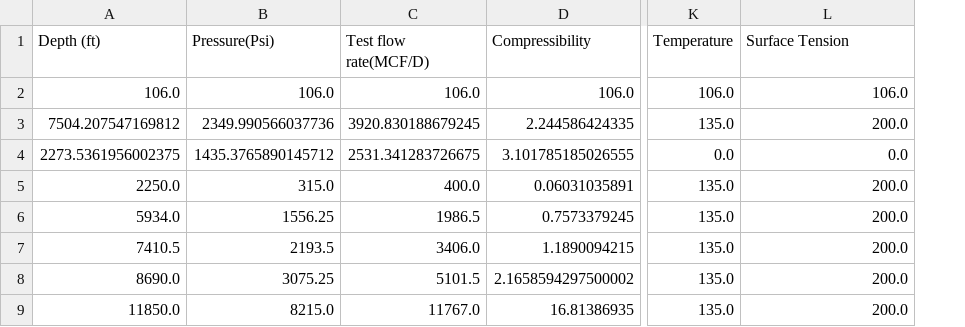
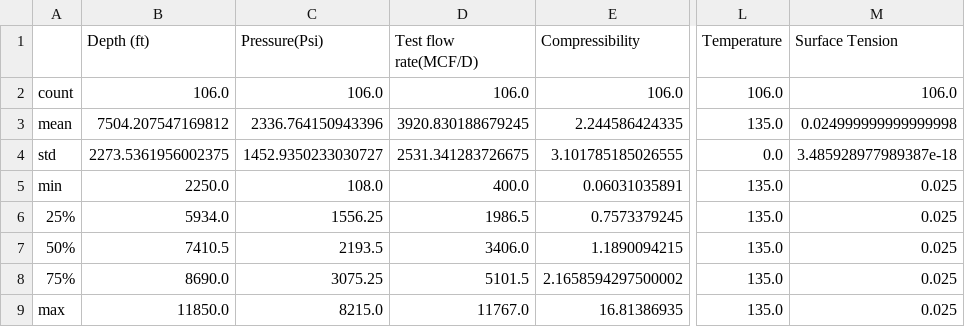
Before and after one commit to chidi-godwin/david-project, a CSV file: uploads/stats.csv, drawn as a sheet; only a part is shown, gaps mark what is left out; addresses are those after the commit; the diff names each change by its address in the sheet, - before the commit and + after, or states it on an @@ line.

Commit message:
include index for stats param

```diff
--- a/uploads/stats.csv
+++ b/uploads/stats.csv
+column A, rows 2-9: count | mean | std | min | 25% | 50% | 75% | max
-C3 (Pressure(Psi)): 2349.990566037736
+C3 (Pressure(Psi)): 2336.764150943396
-M3 (Surface Tension): 200.0
+M3 (Surface Tension): 0.024999999999999998
-C4 (Pressure(Psi)): 1435.3765890145712
+C4 (Pressure(Psi)): 1452.9350233030727
-M4 (Surface Tension): 0.0
+M4 (Surface Tension): 3.485928977989387e-18
-C5 (Pressure(Psi)): 315.0
+C5 (Pressure(Psi)): 108.0
-M5:M9 (Surface Tension): 200.0
+M5:M9 (Surface Tension): 0.025
```
Also changed, not shown: uploads/data.csv, 2 other files.
